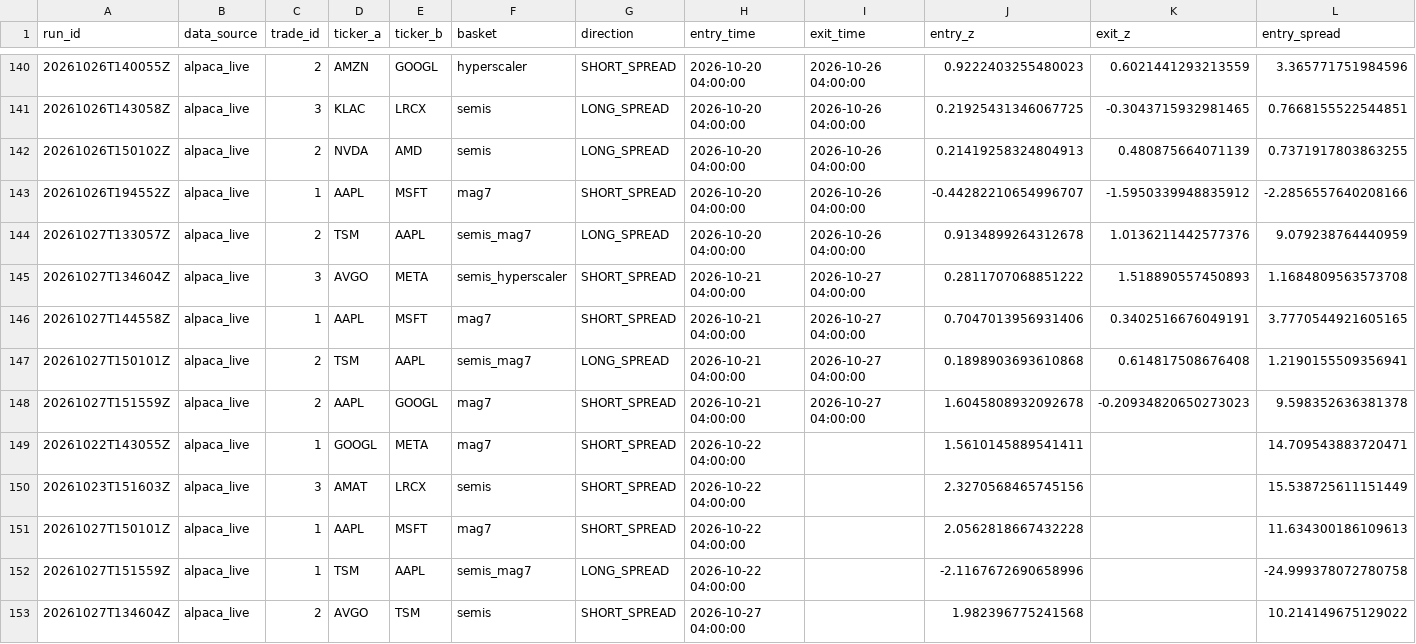
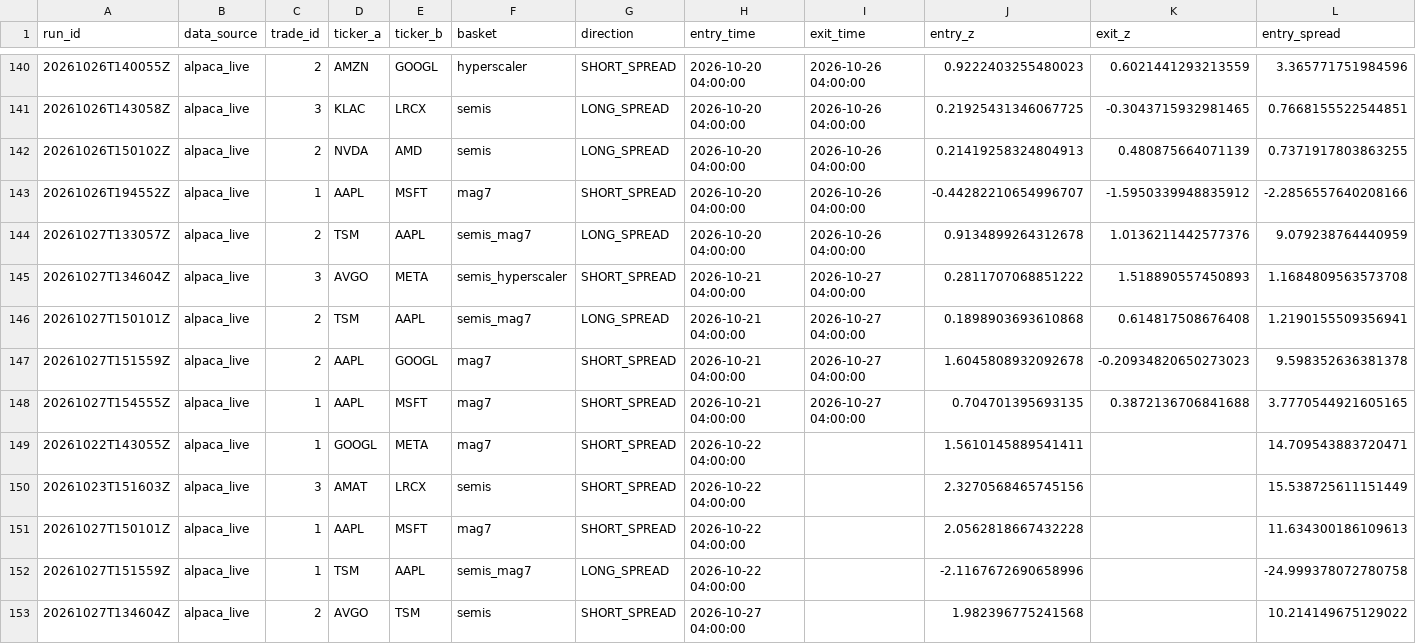
Before and after one commit to ujjwalmallem/SmartTrade_AdaptiveKalman, a CSV file: results/paper_trades.csv, drawn as a sheet; only a part is shown, gaps mark what is left out; removed rows and columns are numbered as before the commit, all else as after; rows hold the shown columns only; the diff names each change by its address in the sheet, - before the commit and + after, or states it on an @@ line.

```diff
--- a/results/paper_trades.csv
+++ b/results/paper_trades.csv
-row 146: 20261027T144558Z | alpaca_live | 1 | AAPL | MSFT | mag7 | SHORT_SPREAD | 2026-10-21 04:00:00 | 2026-10-27 04:00:00 | 0.7047013956931406 | 0.3402516676049191 | 3.7770544921605165
+row 148: 20261027T154555Z | alpaca_live | 1 | AAPL | MSFT | mag7 | SHORT_SPREAD | 2026-10-21 04:00:00 | 2026-10-27 04:00:00 | 0.704701395693135 | 0.3872136706841688 | 3.7770544921605165
```
Also changed, not shown: results/exit_training_dataset.csv, 3 other files.
